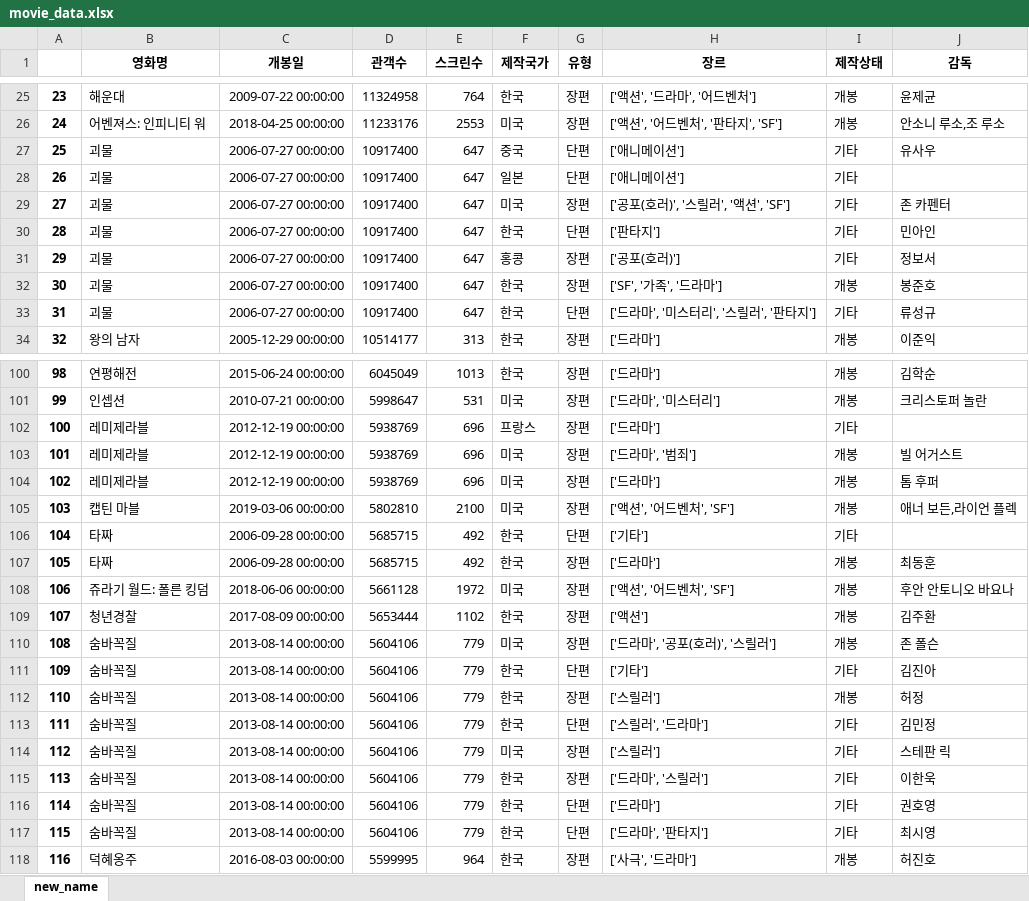
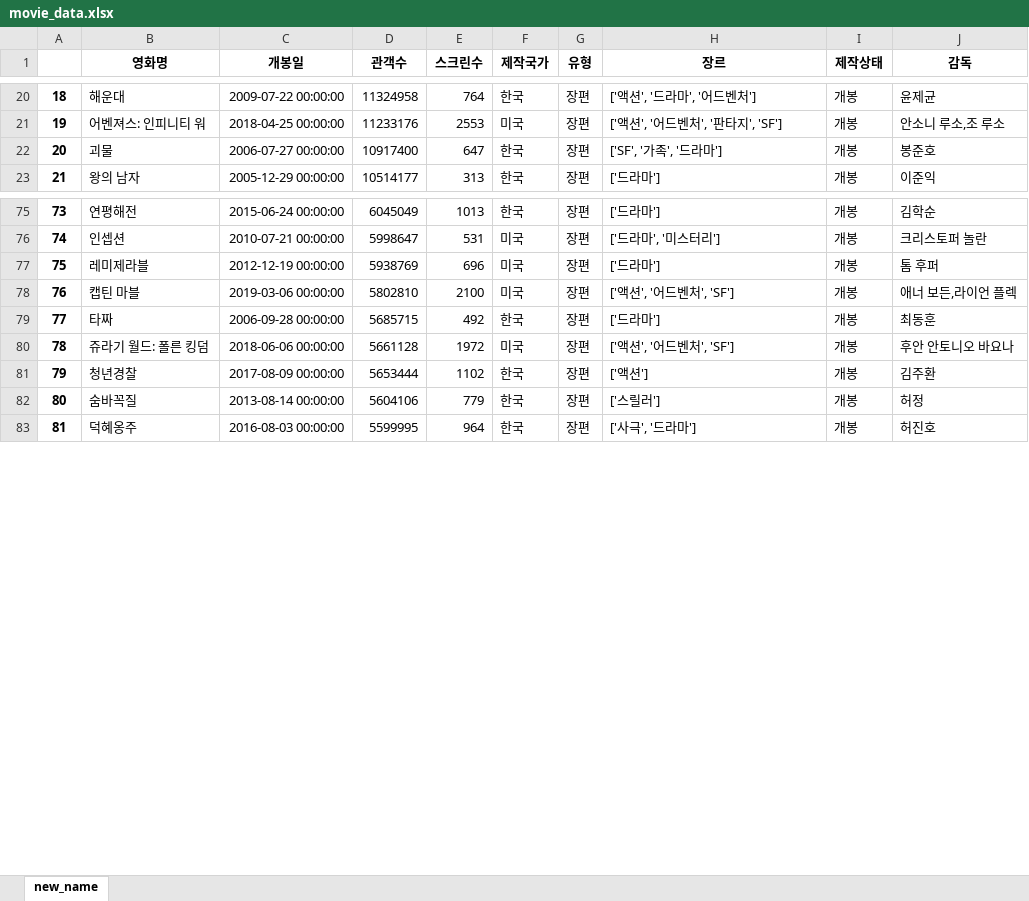
Before and after one commit to leesb647/YW_mini_project, an Excel workbook: movie_data.xlsx, sheet new_name, drawn as a sheet; only a part is shown, gaps mark what is left out; values as stored, in another font and other column widths than the file's, no borders; the diff covers the shown part only; the diff names each change by its address in the sheet, - before the commit and + after, or states it on an @@ line.

```diff
--- a/movie_data.xlsx (sheet new_name)
+++ b/movie_data.xlsx (sheet new_name)
@@ column A renumbered from row 12 down @@
-row 27: 25 | 괴물 | 2006-07-27 00:00:00 | 10917400 | 647 | 중국 | 단편 | ['애니메이션'] | 기타 | 유사우
-row 28: 26 | 괴물 | 2006-07-27 00:00:00 | 10917400 | 647 | 일본 | 단편 | ['애니메이션'] | 기타
-row 29: 27 | 괴물 | 2006-07-27 00:00:00 | 10917400 | 647 | 미국 | 장편 | ['공포(호러)', '스릴러', '액션', 'SF'] | 기타 | 존 카펜터
-row 30: 28 | 괴물 | 2006-07-27 00:00:00 | 10917400 | 647 | 한국 | 단편 | ['판타지'] | 기타 | 민아인
-row 31: 29 | 괴물 | 2006-07-27 00:00:00 | 10917400 | 647 | 홍콩 | 장편 | ['공포(호러)'] | 기타 | 정보서
-row 33: 31 | 괴물 | 2006-07-27 00:00:00 | 10917400 | 647 | 한국 | 단편 | ['드라마', '미스터리', '스릴러', '판타지'] | 기타 | 류성규
-row 102: 100 | 레미제라블 | 2012-12-19 00:00:00 | 5938769 | 696 | 프랑스 | 장편 | ['드라마'] | 기타
-row 103: 101 | 레미제라블 | 2012-12-19 00:00:00 | 5938769 | 696 | 미국 | 장편 | ['드라마', '범죄'] | 개봉 | 빌 어거스트
-row 106: 104 | 타짜 | 2006-09-28 00:00:00 | 5685715 | 492 | 한국 | 단편 | ['기타'] | 기타
-row 110: 108 | 숨바꼭질 | 2013-08-14 00:00:00 | 5604106 | 779 | 미국 | 장편 | ['드라마', '공포(호러)', '스릴러'] | 개봉 | 존 폴슨
-row 111: 109 | 숨바꼭질 | 2013-08-14 00:00:00 | 5604106 | 779 | 한국 | 단편 | ['기타'] | 기타 | 김진아
-row 113: 111 | 숨바꼭질 | 2013-08-14 00:00:00 | 5604106 | 779 | 한국 | 단편 | ['스릴러', '드라마'] | 기타 | 김민정
-row 114: 112 | 숨바꼭질 | 2013-08-14 00:00:00 | 5604106 | 779 | 미국 | 장편 | ['스릴러'] | 기타 | 스테판 릭
-row 115: 113 | 숨바꼭질 | 2013-08-14 00:00:00 | 5604106 | 779 | 한국 | 장편 | ['드라마', '스릴러'] | 기타 | 이한욱
-row 116: 114 | 숨바꼭질 | 2013-08-14 00:00:00 | 5604106 | 779 | 한국 | 단편 | ['드라마'] | 기타 | 권호영
-row 117: 115 | 숨바꼭질 | 2013-08-14 00:00:00 | 5604106 | 779 | 한국 | 단편 | ['드라마', '판타지'] | 기타 | 최시영
```
Also changed, not shown: 68 removed rows elsewhere in this sheet.
